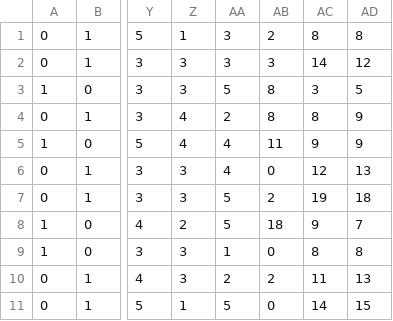
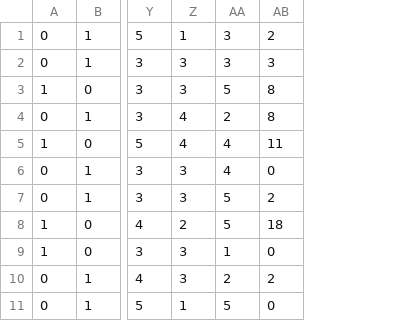
Before and after one commit to JasonMA606/Student_Performance_ML-DL, a CSV file: sagemaker_data/exp2/test.csv, drawn as a sheet; only a part is shown, gaps mark what is left out; the diff names each change by its address in the sheet, - before the commit and + after, or states it on an @@ line.

```diff
--- a/sagemaker_data/exp2/test.csv
+++ b/sagemaker_data/exp2/test.csv
-column AC, rows 1-11: 8 | 14 | 3 | 8 | 9 | 12 | 19 | 9 | 8 | 11 | 14
-column AD, rows 1-11: 8 | 12 | 5 | 9 | 9 | 13 | 18 | 7 | 8 | 13 | 15
```
Also changed, not shown: sagemaker_data/exp2/train.csv, 5 other files.
